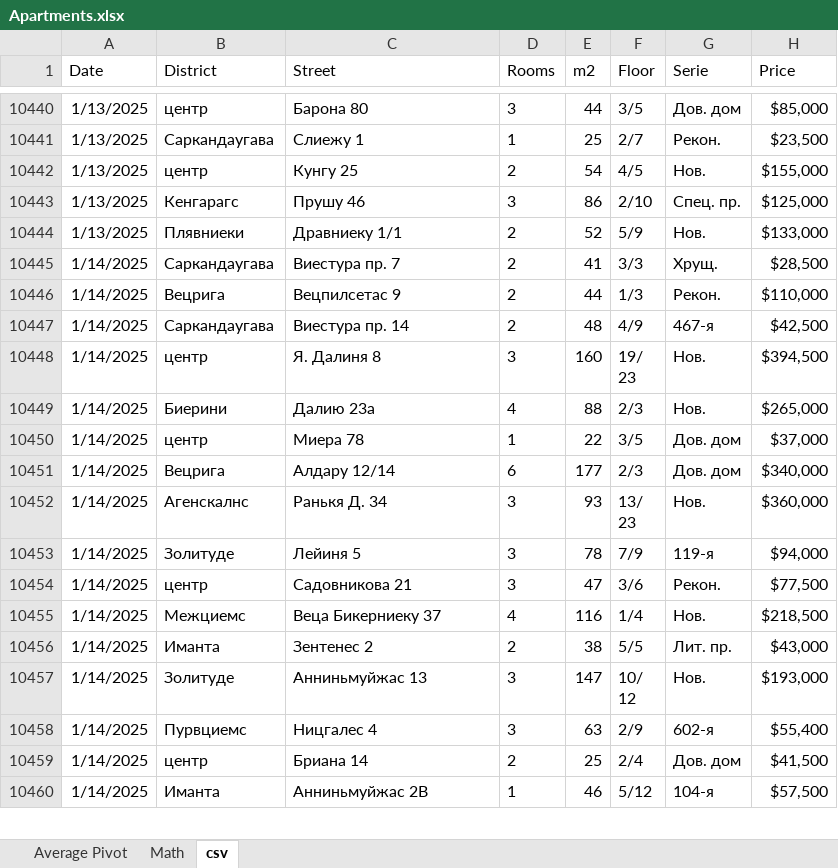
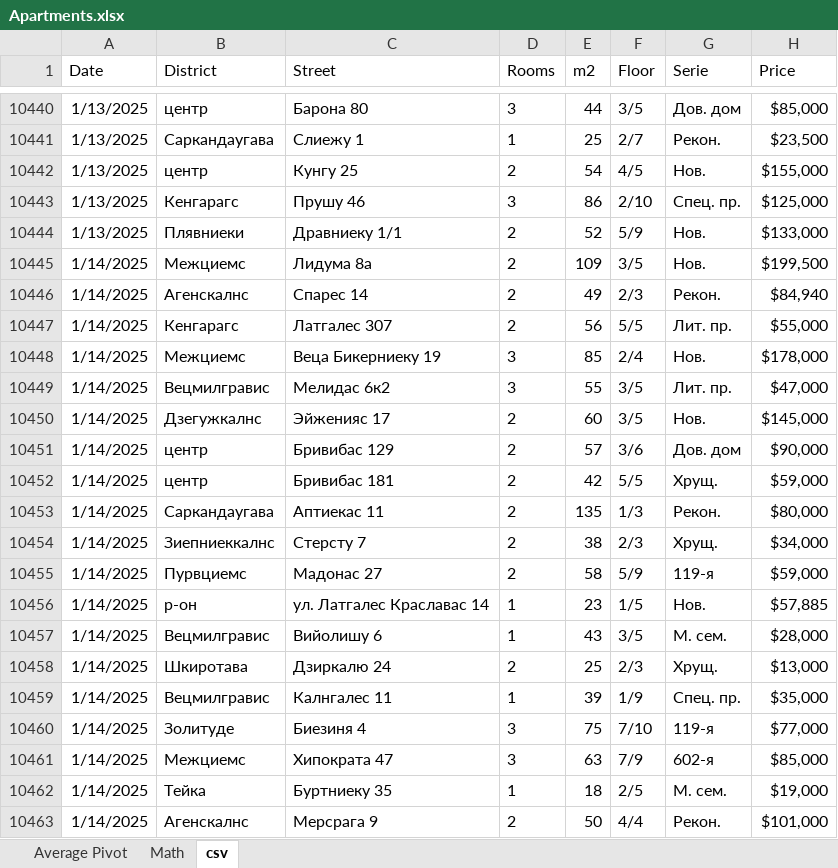
Before and after one commit to EvilDeedsIM/Apt_Data, an Excel workbook: ss/All/Apartments.xlsx, sheet csv, drawn as a sheet; only a part is shown, gaps mark what is left out; the shorter side is filled out with more unchanged rows; values as stored, in another font and other column widths than the file's, no borders; table styles not drawn; the diff covers the shown part only; the diff names each change by its address in the sheet, - before the commit and + after, or states it on an @@ line.

```diff
--- a/ss/All/Apartments.xlsx (sheet csv)
+++ b/ss/All/Apartments.xlsx (sheet csv)
+row 10445: 1/14/2025 | Межциемс | Лидума 8a | 2 | 109 | 3/5 | Нов. | $199,500
+row 10446: 1/14/2025 | Агенскалнс | Спарес 14 | 2 | 49 | 2/3 | Рекон. | $84,940
+row 10447: 1/14/2025 | Кенгарагс | Латгалес 307 | 2 | 56 | 5/5 | Лит. пр. | $55,000
+row 10448: 1/14/2025 | Межциемс | Веца Бикерниеку 19 | 3 | 85 | 2/4 | Нов. | $178,000
+row 10449: 1/14/2025 | Вецмилгравис | Мелидас 6к2 | 3 | 55 | 3/5 | Лит. пр. | $47,000
+row 10450: 1/14/2025 | Дзегужкалнс | Эйженияс 17 | 2 | 60 | 3/5 | Нов. | $145,000
+row 10451: 1/14/2025 | центр | Бривибас 129 | 2 | 57 | 3/6 | Дов. дом | $90,000
+row 10452: 1/14/2025 | центр | Бривибас 181 | 2 | 42 | 5/5 | Хрущ. | $59,000
+row 10453: 1/14/2025 | Саркандаугава | Аптиекас 11 | 2 | 135 | 1/3 | Рекон. | $80,000
+row 10454: 1/14/2025 | Зиепниеккалнс | Стерсту 7 | 2 | 38 | 2/3 | Хрущ. | $34,000
+row 10455: 1/14/2025 | Пурвциемс | Мадонас 27 | 2 | 58 | 5/9 | 119-я | $59,000
+row 10456: 1/14/2025 | р-он | ул. Латгалес Краславас 14 | 1 | 23 | 1/5 | Нов. | $57,885
+row 10457: 1/14/2025 | Вецмилгравис | Вийолишу 6 | 1 | 43 | 3/5 | М. сем. | $28,000
+row 10458: 1/14/2025 | Шкиротава | Дзиркалю 24 | 2 | 25 | 2/3 | Хрущ. | $13,000
+row 10459: 1/14/2025 | Вецмилгравис | Калнгалес 11 | 1 | 39 | 1/9 | Спец. пр. | $35,000
+row 10460: 1/14/2025 | Золитуде | Биезиня 4 | 3 | 75 | 7/10 | 119-я | $77,000
+row 10461: 1/14/2025 | Межциемс | Хипократа 47 | 3 | 63 | 7/9 | 602-я | $85,000
+row 10462: 1/14/2025 | Тейка | Буртниеку 35 | 1 | 18 | 2/5 | М. сем. | $19,000
+row 10463: 1/14/2025 | Агенскалнс | Мерсрага 9 | 2 | 50 | 4/4 | Рекон. | $101,000
```
Also changed, not shown: 7 added rows, 22 removed rows, 2 moved rows and 206 edited cells elsewhere in this sheet, sheet Math, sheet Average Pivot, formulas that keep their value, charts or pictures, 2 other files.
